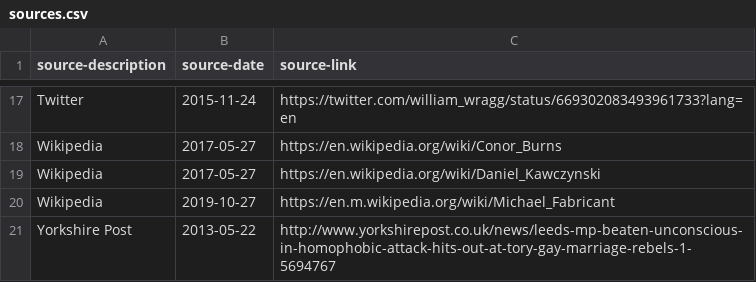
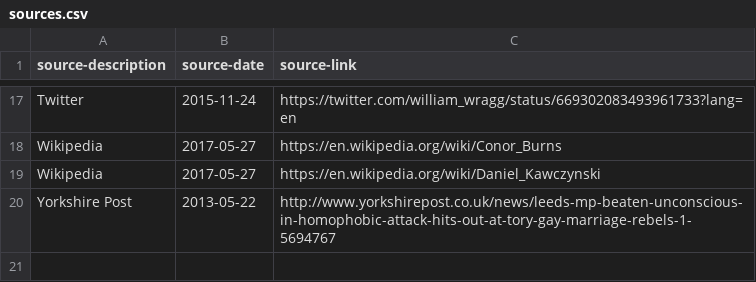
Before and after one commit to johnpeart/lgbt-mp, a CSV file: _data/sources.csv, drawn as a sheet; only a part is shown, gaps mark what is left out; the diff names each change by its address in the sheet, - before the commit and + after, or states it on an @@ line.

Commit message:
Revert "Merge branch 'master' of https://github.com/johnpeart/lgbt-mp"
This reverts commit 8e99d7d544dd642602c2b6cddd7dfb4d4e59a102, reversing
changes made to 660eba258f26dd7e3a5cf03a23b419265f314a74.

```diff
--- a/_data/sources.csv
+++ b/_data/sources.csv
-row 20: Wikipedia | 2019-10-27 | https://en.m.wikipedia.org/wiki/Michael_Fabricant
```
